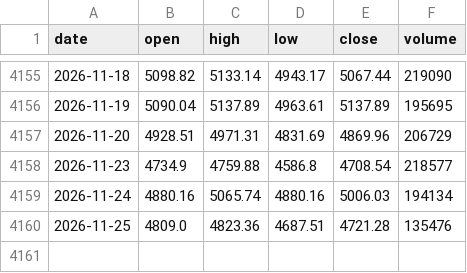
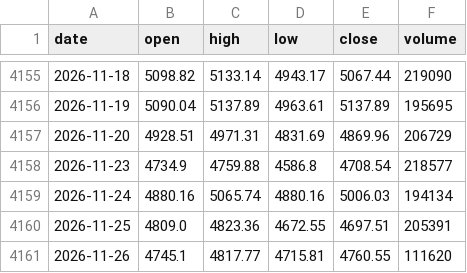
Before and after one commit to minsjung8-afk/quant, a CSV file: data_index/KOSPI.csv, drawn as a sheet; only a part is shown, gaps mark what is left out.

Commit message:
data: 2026-11-26 수집분

```diff
--- a/data_index/KOSPI.csv
+++ b/data_index/KOSPI.csv
@@ -4159,2 +4159,3 @@ date,open,high,low,close,volume
 2026-11-24,4880.16,5065.74,4880.16,5006.03,194134
-2026-11-25,4809.0,4823.36,4687.51,4721.28,135476
+2026-11-25,4809.0,4823.36,4672.55,4697.51,205391
+2026-11-26,4745.1,4817.77,4715.81,4760.55,111620
```
Also changed, not shown: data_index/KOSDAQ.csv, data_index/KOSPI200.csv, 3 other files.
